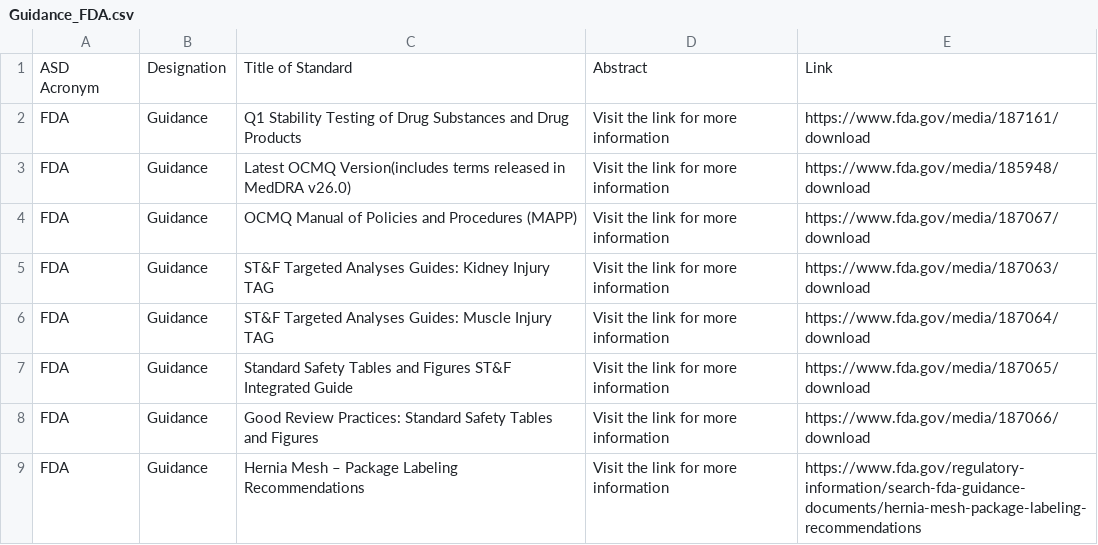
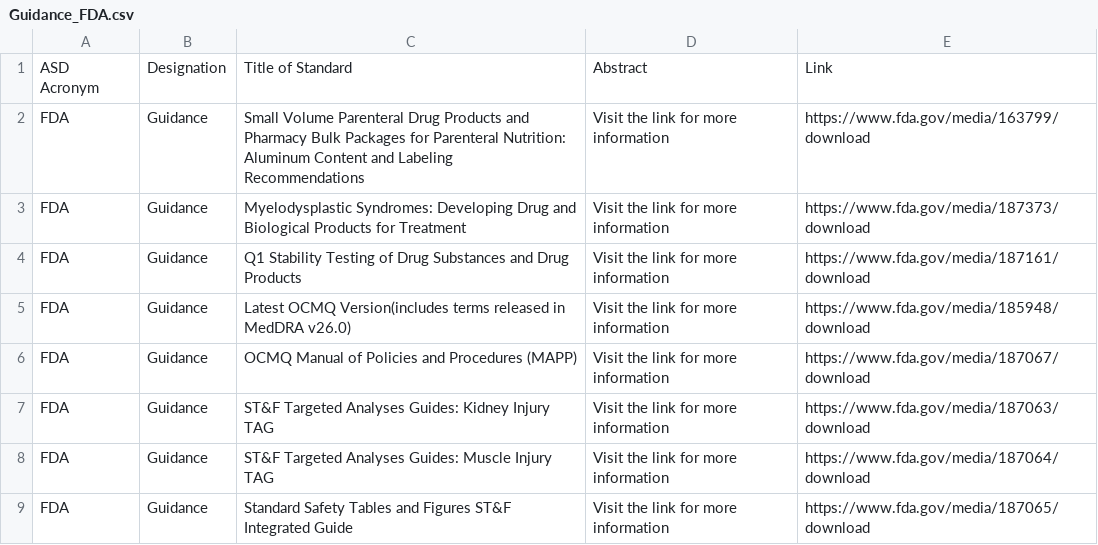
Before and after one commit to MartinCKing/Standards-Selector, a CSV file: Guidance_FDA.csv, drawn as a sheet; only a part is shown; the shorter side is filled out with more unchanged rows; the diff names each change by its address in the sheet, - before the commit and + after, or states it on an @@ line.

Commit message:
Update Guidance_FDA.csv

```diff
--- a/Guidance_FDA.csv
+++ b/Guidance_FDA.csv
+row 2: FDA | Guidance | Small Volume Parenteral Drug Products and Pharmacy Bulk Packages for Parenteral Nutrition: Aluminum Content and Labeling Recommendations | Visit the link for more information | https://www.fda.gov/media/163799/download
+row 3: FDA | Guidance | Myelodysplastic Syndromes: Developing Drug and Biological Products for Treatment | Visit the link for more information | https://www.fda.gov/media/187373/download
```
